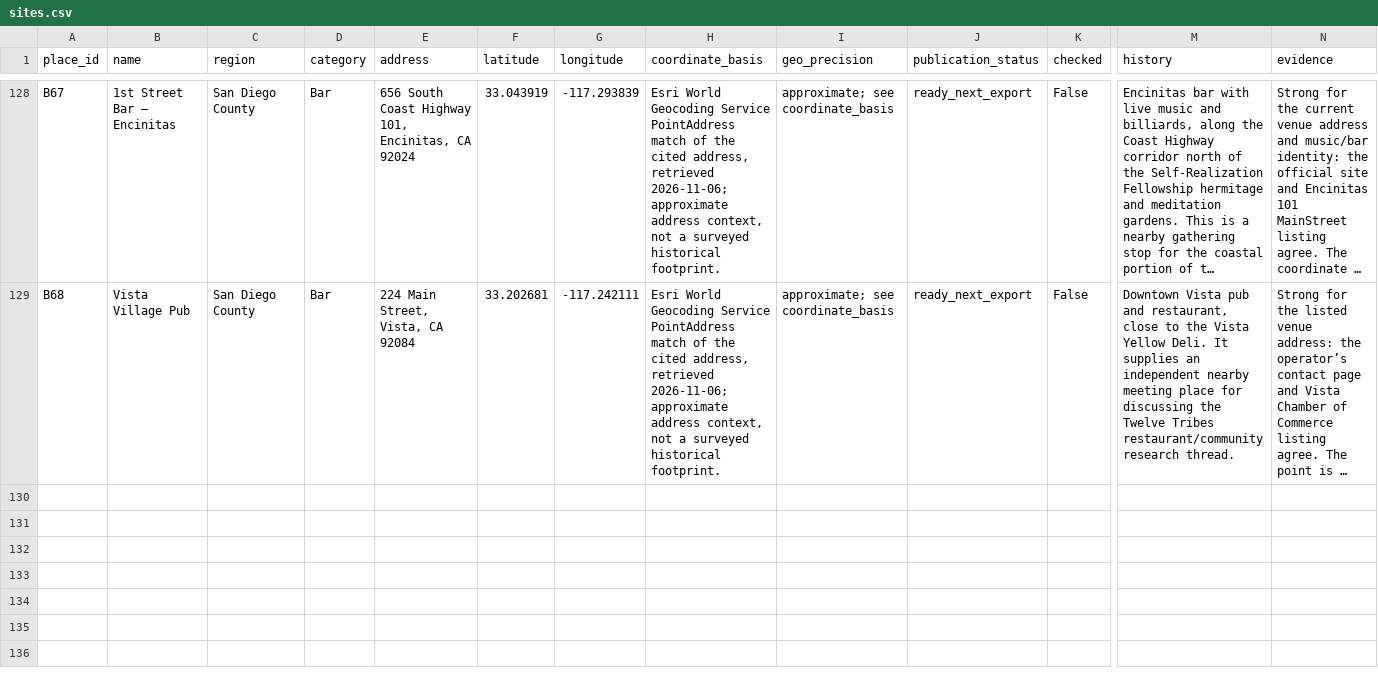
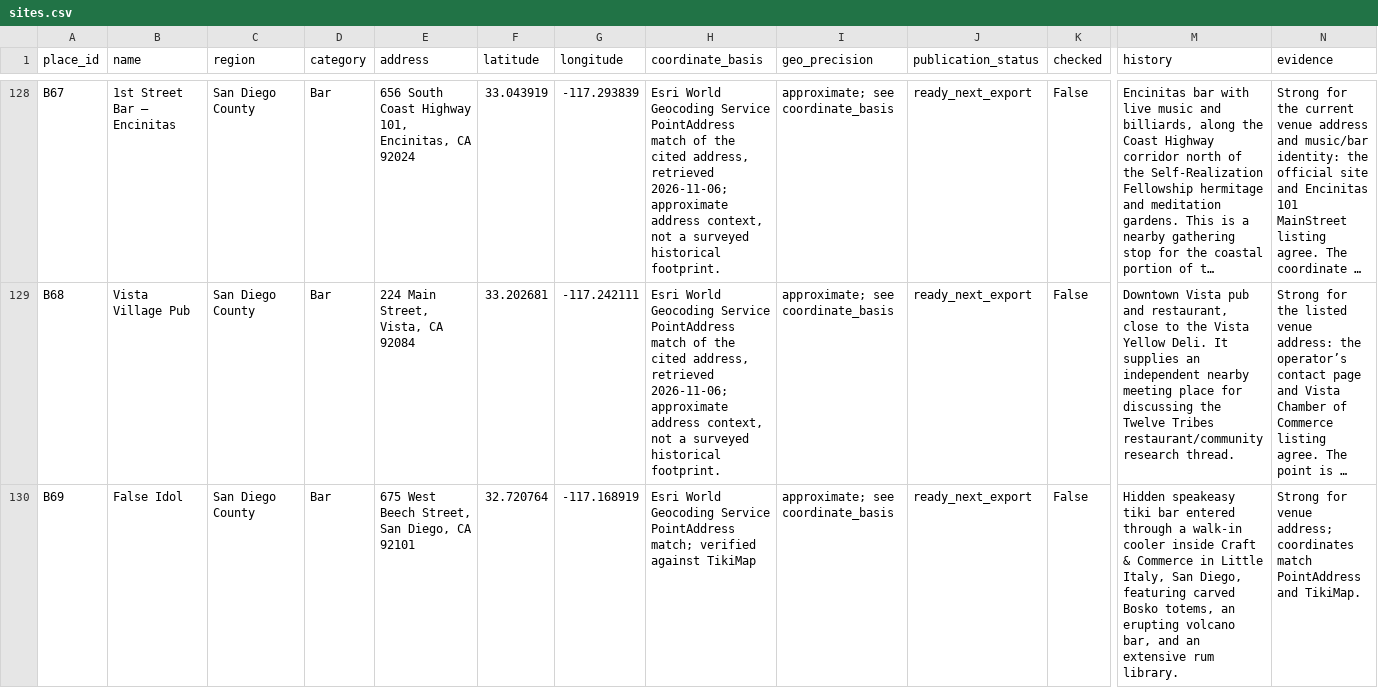
Before and after one commit to jt14den/conspiracy-book-club-atlas, a CSV file: data/sites.csv, drawn as a sheet; only a part is shown, gaps mark what is left out; long unchanged cells end in …; rows hold the shown columns only; the diff covers the shown part only; the diff names each change by its address in the sheet, - before the commit and + after, or states it on an @@ line.

Commit message:
Add 4 San Diego Tiki and vegan-tiki landmarks (B69-B72)

```diff
--- a/data/sites.csv
+++ b/data/sites.csv
+row 130: B69 | False Idol | San Diego County | Bar | 675 West Beech Street, San Diego, CA 92101 | 32.720764 | -117.168919 | Esri World Geocoding Service PointAddress match; verified against TikiMap | approximate; see coordinate_basis | ready_next_export | False | Hidden speakeasy tiki bar entered through a walk-in cooler inside Craft & Commerce in Little Italy, San Diego, featuring carved Bosko totems, an erupting volcano bar, and an extensive rum library. | Strong for venue address; coordinates match PointAddress and TikiMap.
```
Also changed, not shown: 3 added rows and 4 edited cells elsewhere in this file, 4 other files.
